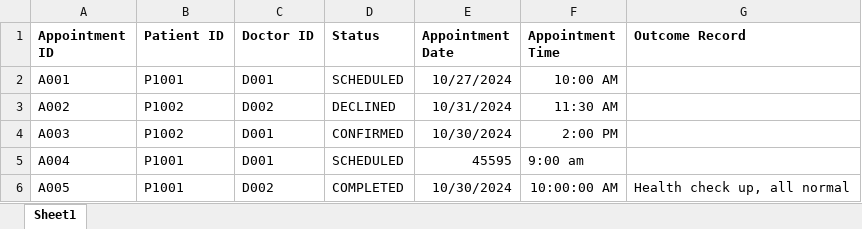
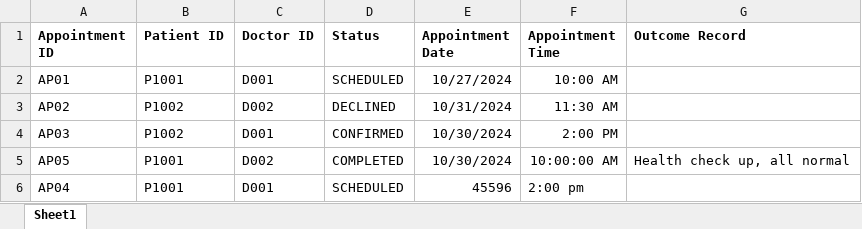
Before and after one commit to SohZiXiang/Hospital-Management-OOP-Project, an Excel workbook: data/Appointment_List.xlsx, sheet Sheet1, drawn as a sheet; values as stored, in another font and other column widths than the file's, no borders; removed rows and columns are numbered as before the commit, all else as after; the diff names each change by its address in the sheet, - before the commit and + after, or states it on an @@ line.

Commit message:
added whatsapp alert to patient & update appoinemt ID usage

```diff
--- a/data/Appointment_List.xlsx (sheet Sheet1)
+++ b/data/Appointment_List.xlsx (sheet Sheet1)
-A2 (Appointment ID): A001
+A2 (Appointment ID): AP01
-A3 (Appointment ID): A002
+A3 (Appointment ID): AP02
-A4 (Appointment ID): A003
+A4 (Appointment ID): AP03
-row 5: A004 | P1001 | D001 | SCHEDULED | 45595 | 9:00 am
-A5 (Appointment ID): A005
+A5 (Appointment ID): AP05
+row 6: AP04 | P1001 | D001 | SCHEDULED | 45596 | 2:00 pm
```
Also changed, not shown: 3 other files.
